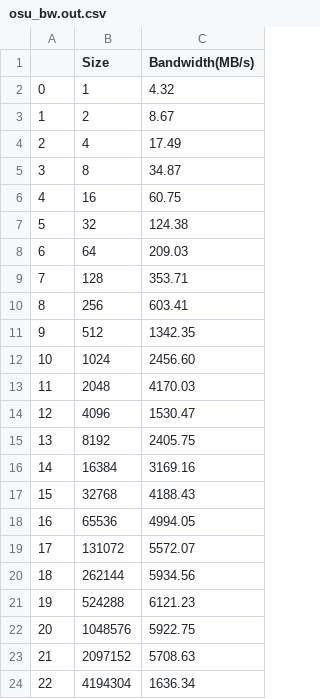
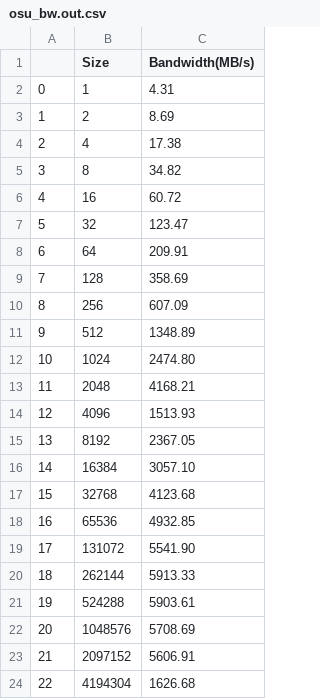
Before and after one commit to Buchenherz/uibk_parsys_19, a CSV file: proseminar/01/benchmark/diff_cores_same_socket/osu_bw.out.csv, drawn as a sheet.

```diff
--- a/proseminar/01/benchmark/diff_cores_same_socket/osu_bw.out.csv
+++ b/proseminar/01/benchmark/diff_cores_same_socket/osu_bw.out.csv
@@ -1,24 +1,24 @@
 	Size	Bandwidth(MB/s)
-0	1	4.32
-1	2	8.67
-2	4	17.49
-3	8	34.87
-4	16	60.75
-5	32	124.38
-6	64	209.03
-7	128	353.71
-8	256	603.41
-9	512	1342.35
-10	1024	2456.60
-11	2048	4170.03
-12	4096	1530.47
-13	8192	2405.75
-14	16384	3169.16
-15	32768	4188.43
-16	65536	4994.05
-17	131072	5572.07
-18	262144	5934.56
-19	524288	6121.23
-20	1048576	5922.75
-21	2097152	5708.63
-22	4194304	1636.34
+0	1	4.31
+1	2	8.69
+2	4	17.38
+3	8	34.82
+4	16	60.72
+5	32	123.47
+6	64	209.91
+7	128	358.69
+8	256	607.09
+9	512	1348.89
+10	1024	2474.80
+11	2048	4168.21
+12	4096	1513.93
+13	8192	2367.05
+14	16384	3057.10
+15	32768	4123.68
+16	65536	4932.85
+17	131072	5541.90
+18	262144	5913.33
+19	524288	5903.61
+20	1048576	5708.69
+21	2097152	5606.91
+22	4194304	1626.68
```
Also changed, not shown: proseminar/01/benchmark/diff_cores_same_socket/osu_latency.out.csv, proseminar/01/benchmark/diff_nodes/osu_bw.out.csv, 47 other files.
